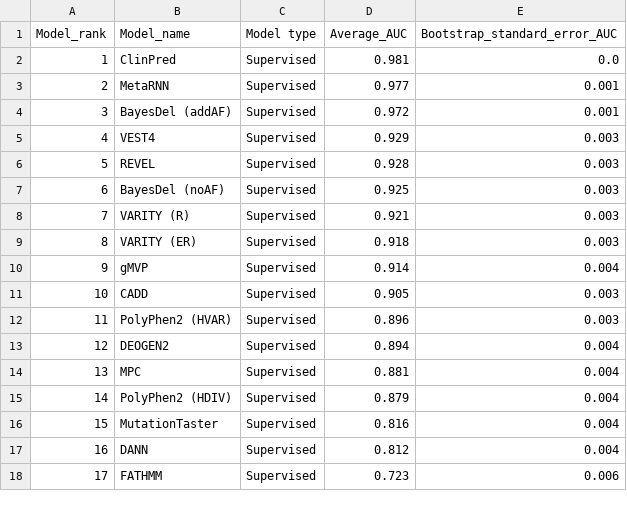
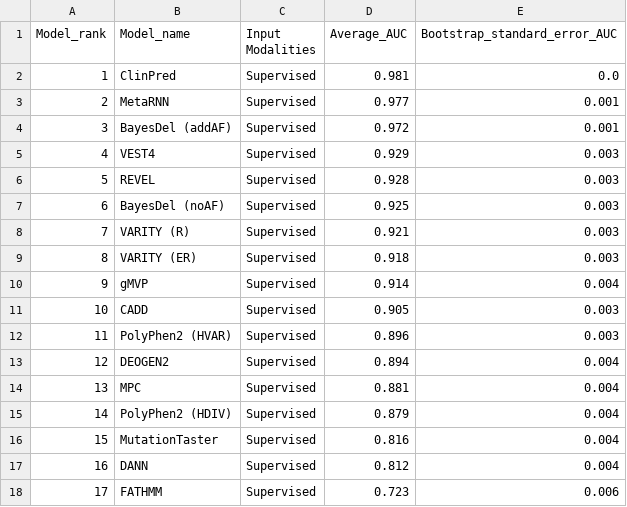
Before and after one commit to OATML-Markslab/proteingym_website, a CSV file: public/data/AUC/aggregate_supervised_clinical_substitutions_data.csv, drawn as a sheet.

Commit message:
updating data download links and changing 'Model types' to 'Input Modalities' on benchmark leaderboard

```diff
--- a/public/data/AUC/aggregate_supervised_clinical_substitutions_data.csv
+++ b/public/data/AUC/aggregate_supervised_clinical_substitutions_data.csv
@@ -1,2 +1,2 @@
-Model_rank,Model_name,Model type,Average_AUC,Bootstrap_standard_error_AUC
+Model_rank,Model_name,Input Modalities,Average_AUC,Bootstrap_standard_error_AUC
 1,ClinPred,Supervised,0.981,0.0
```
Also changed, not shown: public/data/AUC/aggregate_zero_shot_DMS_indels_data.csv, public/data/AUC/aggregate_zero_shot_DMS_substitutions_data.csv, 16 other files.
